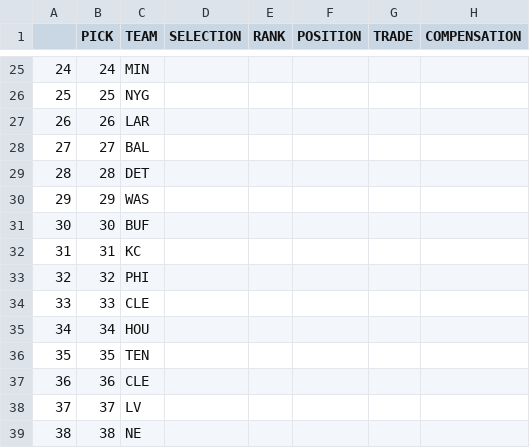
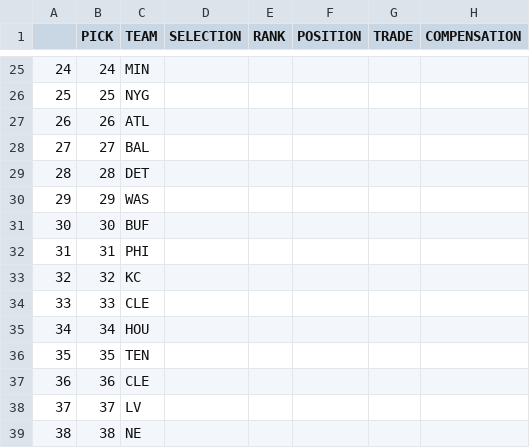
Before and after one commit to jackgruca/mds_site, a CSV file: assets/assets/2025/draft_order.csv, drawn as a sheet; only a part is shown, gaps mark what is left out.

```diff
--- a/assets/assets/2025/draft_order.csv
+++ b/assets/assets/2025/draft_order.csv
@@ -26,3 +26,3 @@
 "25",25,"NYG","","","","",""
-"26",26,"LAR","","","","",""
+"26",26,"ATL","","","","",""
 "27",27,"BAL","","","","",""
@@ -31,4 +31,4 @@
 "30",30,"BUF","","","","",""
-"31",31,"KC","","","","",""
-"32",32,"PHI","","","","",""
+"31",31,"PHI","","","","",""
+"32",32,"KC","","","","",""
 "33",33,"CLE","","","","",""
```
Also changed, not shown: assets/assets/2025/live_picks.csv, 2 other files.
